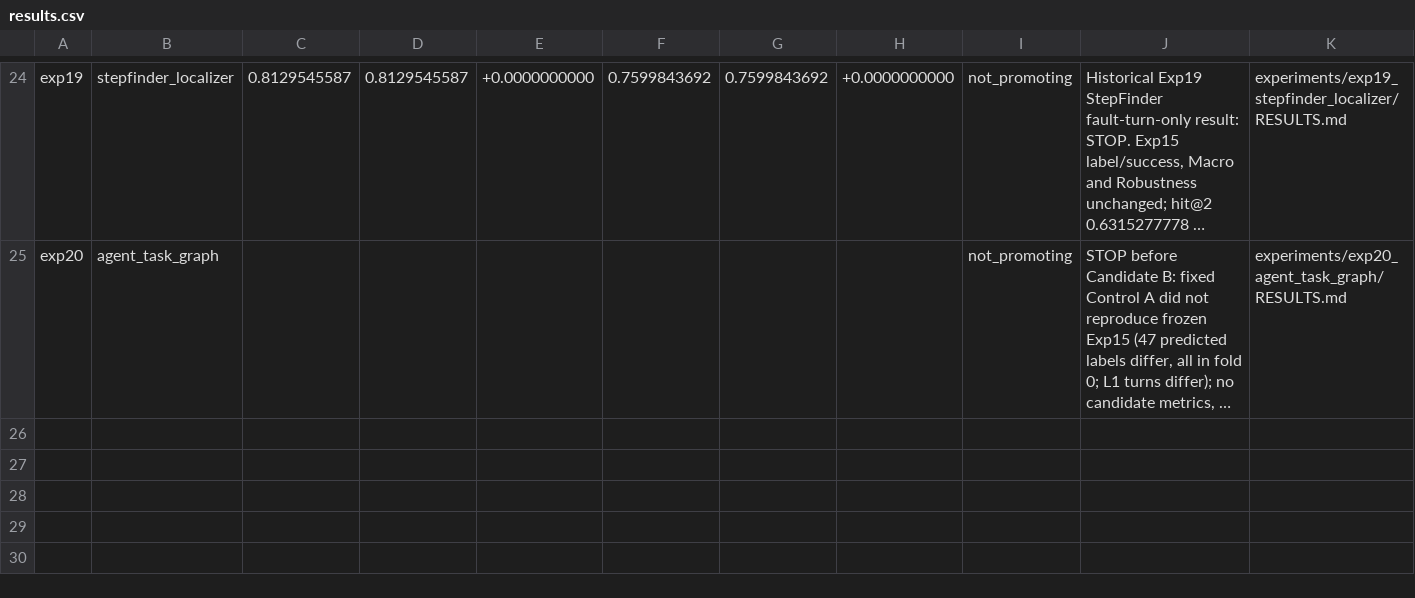
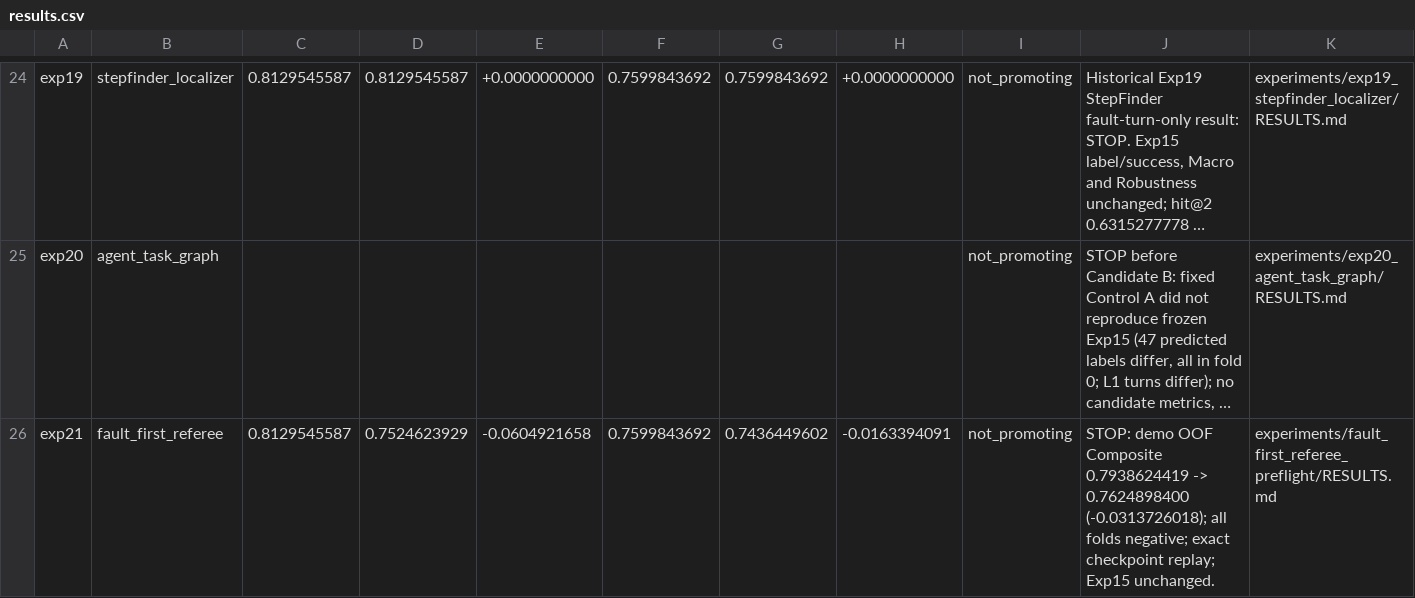
Before and after one commit to Evgen-rus/coordination-referee, a CSV file: experiments/results.csv, drawn as a sheet; only a part is shown, gaps mark what is left out; long unchanged cells end in …; the diff names each change by its address in the sheet, - before the commit and + after, or states it on an @@ line.

Commit message:
Record one-shot Fault-First CV stop

```diff
--- a/experiments/results.csv
+++ b/experiments/results.csv
+row 26: exp21 | fault_first_referee | 0.8129545587 | 0.7524623929 | -0.0604921658 | 0.7599843692 | 0.7436449602 | -0.0163394091 | not_promoting | STOP: demo OOF Composite 0.7938624419 -> 0.7624898400 (-0.0313726018); all folds negative; exact checkpoint replay; Exp15 unchanged. | experiments/fault_first_referee_preflight/RESULTS.md
```
Also changed, not shown: 12 other files.
